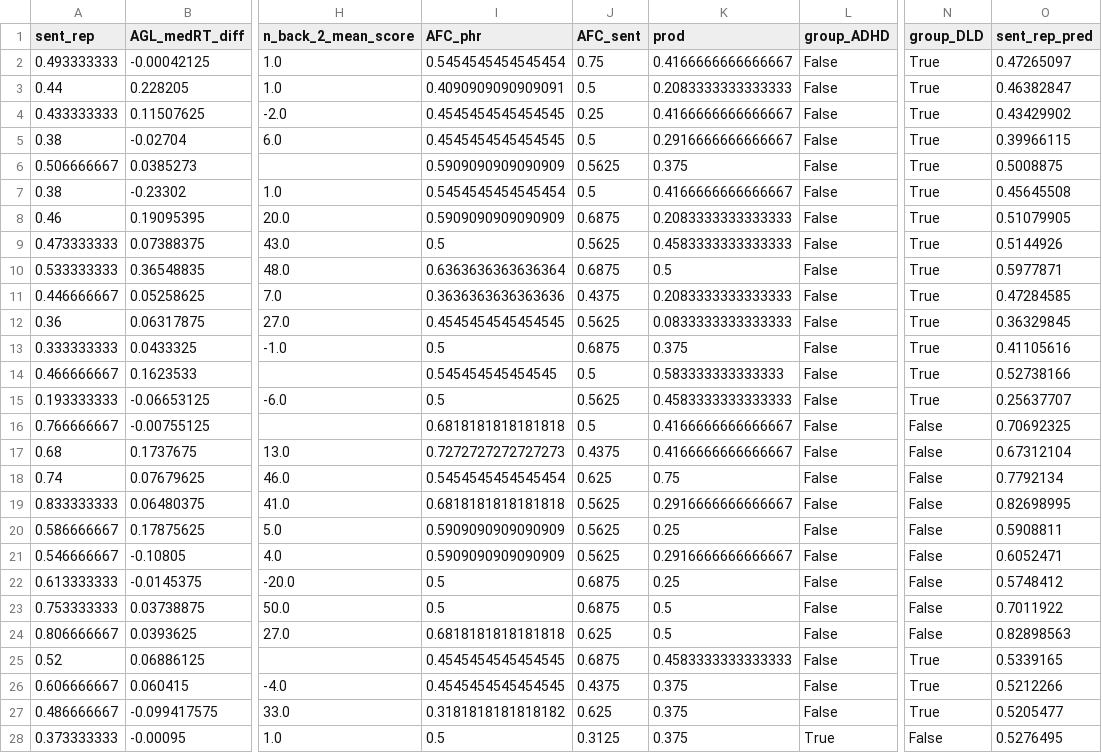
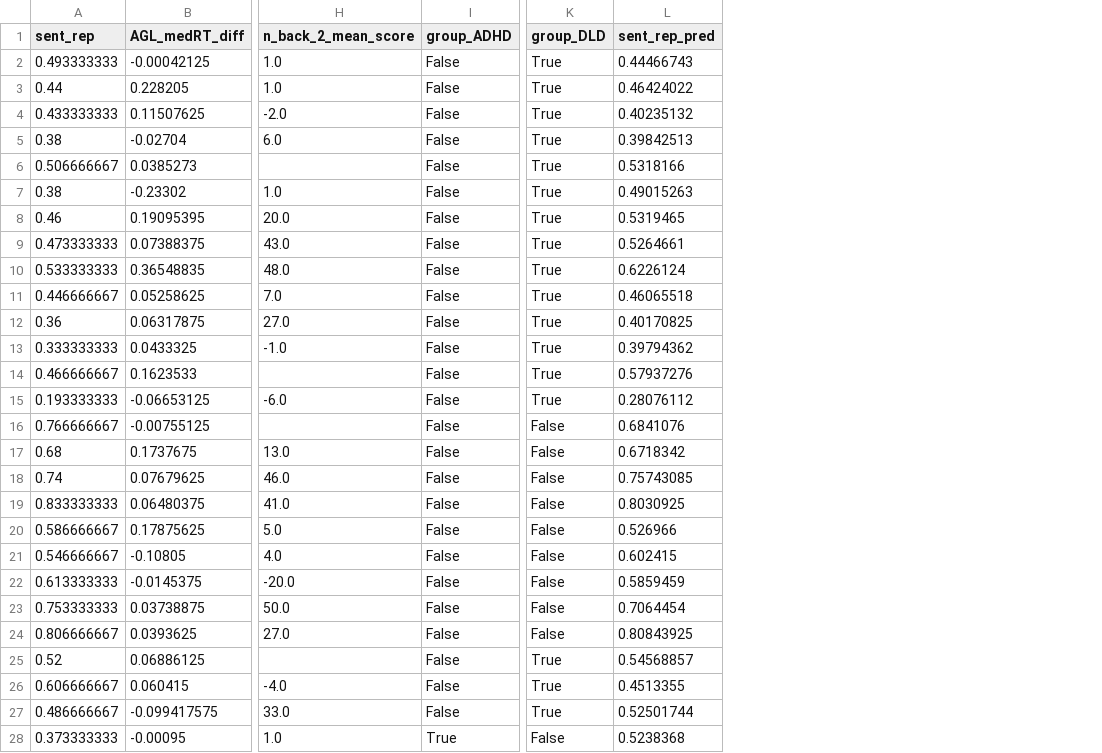
Before and after one commit to krisztinasara/developmental_disorders_SL, a CSV file: data/predictions_sent_rep.csv, drawn as a sheet; only a part is shown, gaps mark what is left out; removed rows and columns are numbered as before the commit, all else as after; the diff covers the shown part only; the diff names each change by its address in the sheet, - before the commit and + after, or states it on an @@ line.

```diff
--- a/data/predictions_sent_rep.csv
+++ b/data/predictions_sent_rep.csv
-column I (AFC_phr), rows 2-28: 0.5454545454545454 | 0.4090909090909091 | 0.4545454545454545 | 0.4545454545454545 | 0.5909090909090909 | 0.5454545454545454 | 0.5909090909090909 | 0.5 | 0.6363636363636364 | 0.3636363636363636 | 0.4545454545454545 | 0.5 | 0.545454545454545 | 0.5 | 0.6818181818181818 | 0.7272727272727273 | 0.5454545454545454 | 0.6818181818181818 | 0.5909090909090909 | 0.5909090909090909 | 0.5 | 0.5 | 0.6818181818181818 | 0.4545454545454545 | 0.4545454545454545 | 0.3181818181818182 | 0.5
-column J (AFC_sent), rows 2-28: 0.75 | 0.5 | 0.25 | 0.5 | 0.5625 | 0.5 | 0.6875 | 0.5625 | 0.6875 | 0.4375 | 0.5625 | 0.6875 | 0.5 | 0.5625 | 0.5 | 0.4375 | 0.625 | 0.5625 | 0.5625 | 0.5625 | 0.6875 | 0.6875 | 0.625 | 0.6875 | 0.4375 | 0.625 | 0.3125
-column K (prod), rows 2-28: 0.4166666666666667 | 0.2083333333333333 | 0.4166666666666667 | 0.2916666666666667 | 0.375 | 0.4166666666666667 | 0.2083333333333333 | 0.4583333333333333 | 0.5 | 0.2083333333333333 | 0.0833333333333333 | 0.375 | 0.583333333333333 | 0.4583333333333333 | 0.4166666666666667 | 0.4166666666666667 | 0.75 | 0.2916666666666667 | 0.25 | 0.2916666666666667 | 0.25 | 0.5 | 0.5 | 0.4583333333333333 | 0.375 | 0.375 | 0.375
-L2 (sent_rep_pred): 0.47265097
+L2 (sent_rep_pred): 0.44466743
-L3 (sent_rep_pred): 0.46382847
+L3 (sent_rep_pred): 0.46424022
-L4 (sent_rep_pred): 0.43429902
+L4 (sent_rep_pred): 0.40235132
-L5 (sent_rep_pred): 0.39966115
+L5 (sent_rep_pred): 0.39842513
-L6 (sent_rep_pred): 0.5008875
+L6 (sent_rep_pred): 0.5318166
-L7 (sent_rep_pred): 0.45645508
+L7 (sent_rep_pred): 0.49015263
-L8 (sent_rep_pred): 0.51079905
+L8 (sent_rep_pred): 0.5319465
-L9 (sent_rep_pred): 0.5144926
+L9 (sent_rep_pred): 0.5264661
-L10 (sent_rep_pred): 0.5977871
+L10 (sent_rep_pred): 0.6226124
-L11 (sent_rep_pred): 0.47284585
+L11 (sent_rep_pred): 0.46065518
-L12 (sent_rep_pred): 0.36329845
+L12 (sent_rep_pred): 0.40170825
-L13 (sent_rep_pred): 0.41105616
+L13 (sent_rep_pred): 0.39794362
-L14 (sent_rep_pred): 0.52738166
+L14 (sent_rep_pred): 0.57937276
-L15 (sent_rep_pred): 0.25637707
+L15 (sent_rep_pred): 0.28076112
-L16 (sent_rep_pred): 0.70692325
+L16 (sent_rep_pred): 0.6841076
-L17 (sent_rep_pred): 0.67312104
+L17 (sent_rep_pred): 0.6718342
-L18 (sent_rep_pred): 0.7792134
+L18 (sent_rep_pred): 0.75743085
-L19 (sent_rep_pred): 0.82698995
+L19 (sent_rep_pred): 0.8030925
-L20 (sent_rep_pred): 0.5908811
+L20 (sent_rep_pred): 0.526966
-L21 (sent_rep_pred): 0.6052471
+L21 (sent_rep_pred): 0.602415
-L22 (sent_rep_pred): 0.5748412
+L22 (sent_rep_pred): 0.5859459
-L23 (sent_rep_pred): 0.7011922
+L23 (sent_rep_pred): 0.7064454
-L24 (sent_rep_pred): 0.82898563
+L24 (sent_rep_pred): 0.80843925
-L25 (sent_rep_pred): 0.5339165
+L25 (sent_rep_pred): 0.54568857
-L26 (sent_rep_pred): 0.5212266
+L26 (sent_rep_pred): 0.4513355
-L27 (sent_rep_pred): 0.5205477
+L27 (sent_rep_pred): 0.52501744
-L28 (sent_rep_pred): 0.5276495
+L28 (sent_rep_pred): 0.5238368
```
Also changed, not shown: 64 edited cells elsewhere in this file, data/feature_importances_expr_vocab.csv, data/feature_importances_sent_rep.csv, 12 other files.
